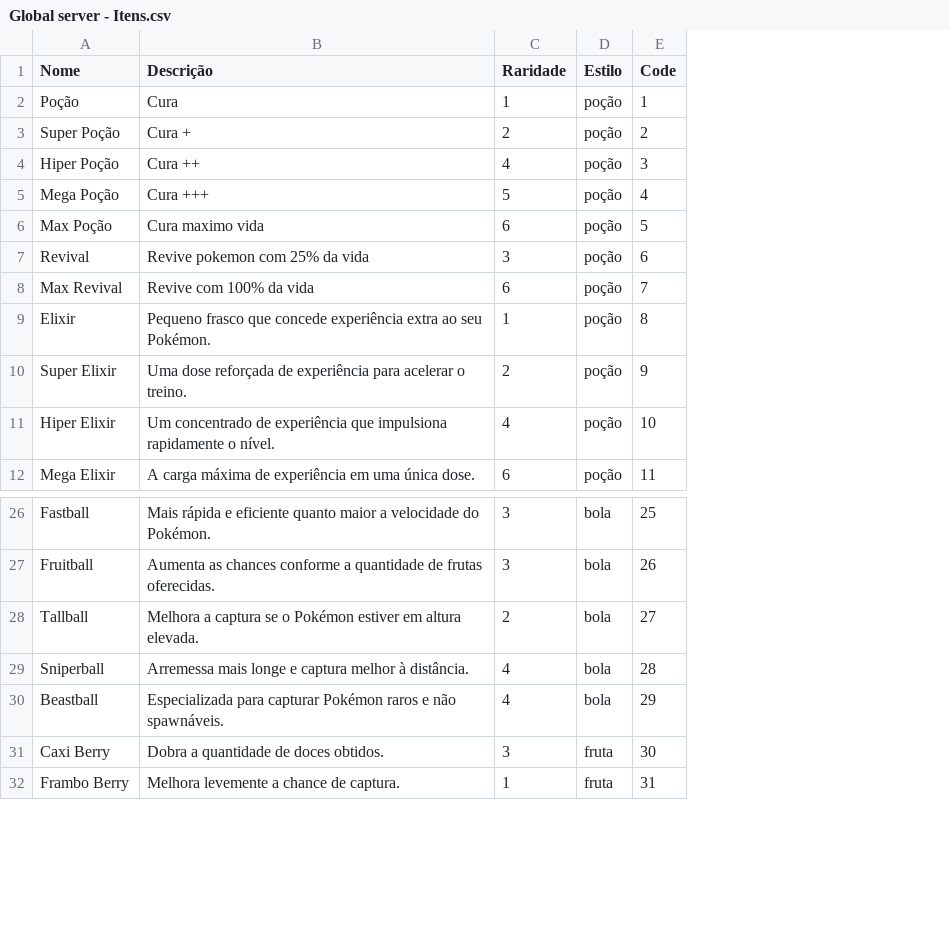
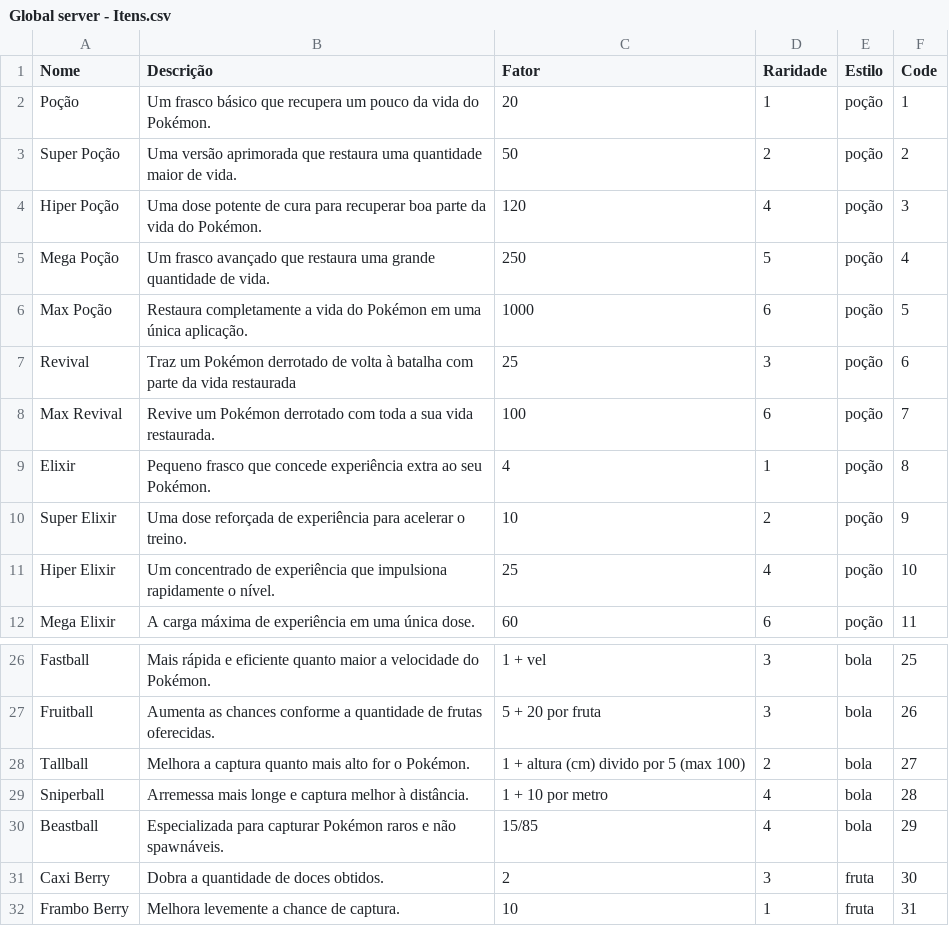
Before and after one commit to Leonn190/Pokemon-Global-Server-Definitivo, a CSV file: Dados/Global server - Itens.csv, drawn as a sheet; only a part is shown, gaps mark what is left out; the diff names each change by its address in the sheet, - before the commit and + after, or states it on an @@ line.

```diff
--- a/Dados/Global server - Itens.csv
+++ b/Dados/Global server - Itens.csv
+column C (Fator), rows 2-12: 20 | 50 | 120 | 250 | 1000 | 25 | 100 | 4 | 10 | 25 | 60; rows 26-32: 1 + vel | 5 + 20 por fruta | 1 + altura (cm) divido por 5 (max 100) | 1 + 10 por metro | 15/85 | 2 | 10
-B2 (Descrição): Cura
+B2 (Descrição): Um frasco básico que recupera um pouco da vida do Pokémon.
-B3 (Descrição): Cura +
+B3 (Descrição): Uma versão aprimorada que restaura uma quantidade maior de vida.
-B4 (Descrição): Cura ++
+B4 (Descrição): Uma dose potente de cura para recuperar boa parte da vida do Pokémon.
-B5 (Descrição): Cura +++
+B5 (Descrição): Um frasco avançado que restaura uma grande quantidade de vida.
-B6 (Descrição): Cura maximo vida
+B6 (Descrição): Restaura completamente a vida do Pokémon em uma única aplicação.
-B7 (Descrição): Revive pokemon com 25% da vida
+B7 (Descrição): Traz um Pokémon derrotado de volta à batalha com parte da vida restaurada
-B8 (Descrição): Revive com 100% da vida
+B8 (Descrição): Revive um Pokémon derrotado com toda a sua vida restaurada.
-B28 (Descrição): …a captura se o Pokémon estiver em altura elevada.
+B28 (Descrição): …a captura quanto mais alto for o Pokémon.
```
Also changed, not shown: 4 other files.
